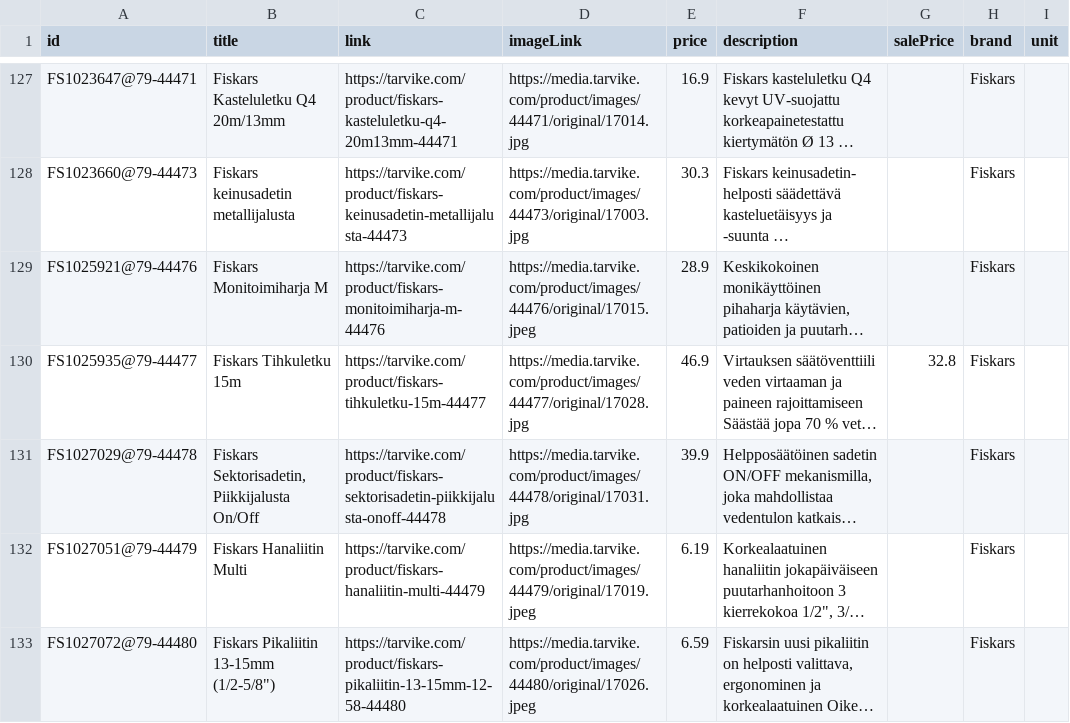
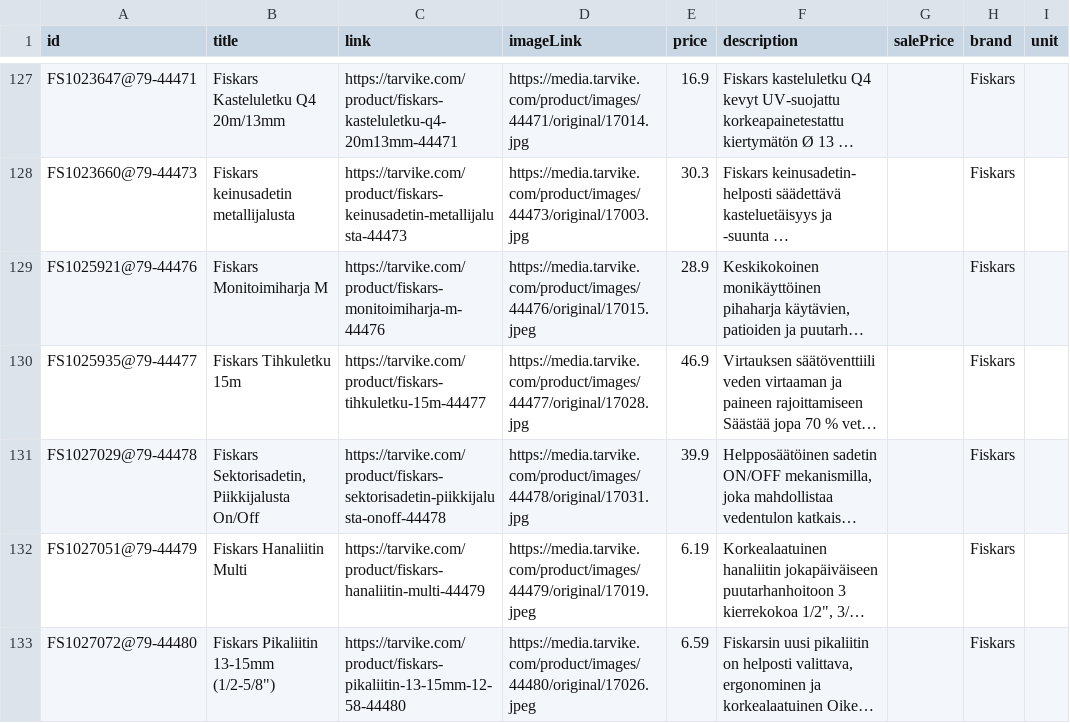
Before and after one commit to TarvikeTT/almadynamo, a CSV file: tarvike_metsa_piha_ja_puutarha_feed.csv, drawn as a sheet; only a part is shown, gaps mark what is left out; long unchanged cells end in …; the diff covers the shown part only; the diff names each change by its address in the sheet, - before the commit and + after, or states it on an @@ line.

```diff
--- a/tarvike_metsa_piha_ja_puutarha_feed.csv
+++ b/tarvike_metsa_piha_ja_puutarha_feed.csv
-G130 (salePrice): 32.8
+G130 (salePrice): (empty)
```
Also changed, not shown: 1 added row and 1 edited cell elsewhere in this file, tarvike_monkijat_feed.csv, tarvike_tarjoukset_ai.csv, 1 other file.
